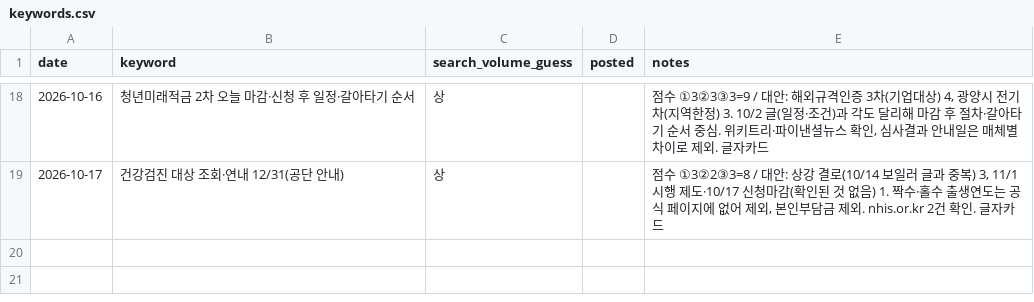
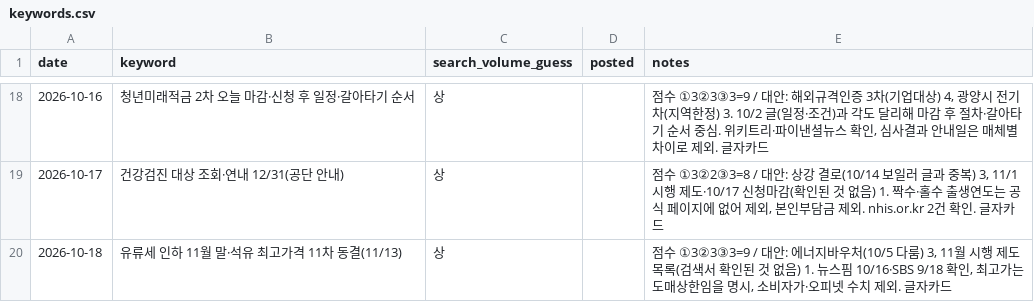
Before and after one commit to helperpanda/agent-hq, a CSV file: divisions/blog/keywords.csv, drawn as a sheet; only a part is shown, gaps mark what is left out.

Commit message:
auto: blog

```diff
--- a/divisions/blog/keywords.csv
+++ b/divisions/blog/keywords.csv
@@ -19 +19,2 @@ date,keyword,search_volume_guess,posted,notes
 2026-10-17,건강검진 대상 조회·연내 12/31(공단 안내),상,,"점수 ①3②2③3=8 / 대안: 상강 결로(10/14 보일러 글과 중복) 3, 11/1 시행 제도·10/17 신청마감(확인된 것 없음) 1. 짝수·홀수 출생연도는 공식 페이지에 없어 제외, 본인부담금 제외. nhis.or.kr 2건 확인. 글자카드"
+2026-10-18,유류세 인하 11월 말·석유 최고가격 11차 동결(11/13),상,,"점수 ①3②3③3=9 / 대안: 에너지바우처(10/5 다룸) 3, 11월 시행 제도 목록(검색서 확인된 것 없음) 1. 뉴스핌 10/16·SBS 9/18 확인, 최고가는 도매상한임을 명시, 소비자가·오피넷 수치 제외. 글자카드"
```
Also changed, not shown: 3 other files.
